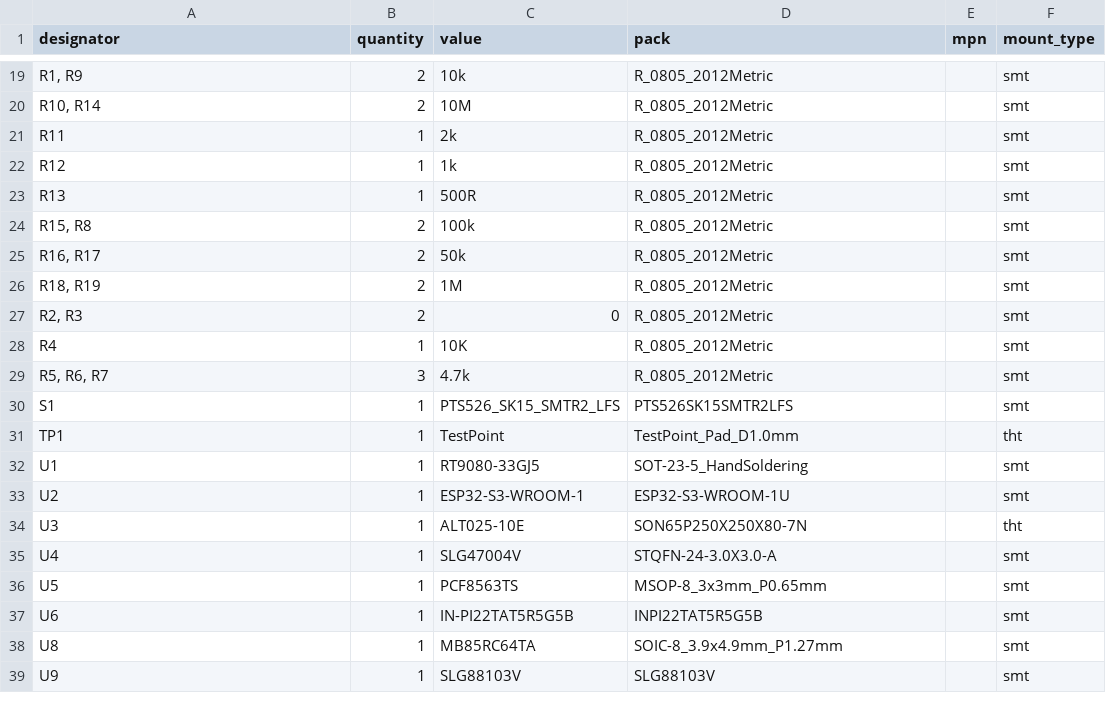
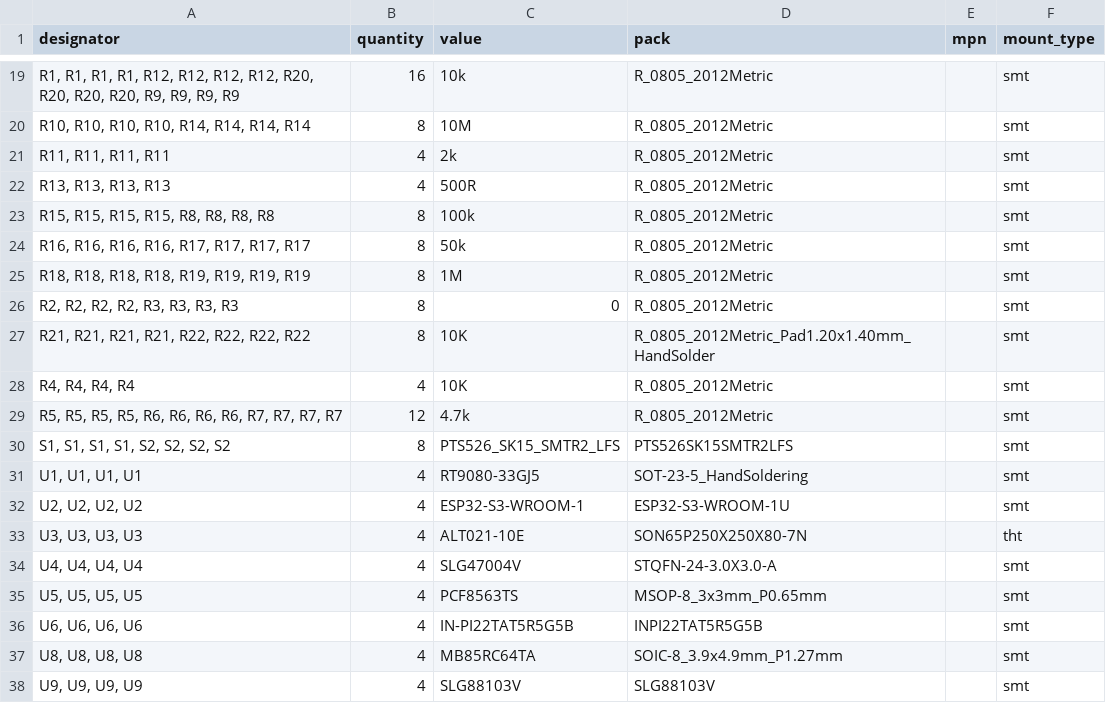
Before and after one commit to YDrip/ydrip-pcb, a CSV file: gerber/PCBWay_bom.csv, drawn as a sheet; only a part is shown, gaps mark what is left out; removed rows and columns are numbered as before the commit, all else as after; the diff covers the shown part only; the diff names each change by its address in the sheet, - before the commit and + after, or states it on an @@ line.

```diff
--- a/gerber/PCBWay_bom.csv
+++ b/gerber/PCBWay_bom.csv
-A19 (designator): R1, R9
+A19 (designator): R1, R1, R1, R1, R12, R12, R12, R12, R20, R20, R20, R20, R9, R9, R9, R9
-B19 (quantity): 2
+B19 (quantity): 16
-A20 (designator): R10, R14
+A20 (designator): R10, R10, R10, R10, R14, R14, R14, R14
-B20 (quantity): 2
+B20 (quantity): 8
-A21 (designator): R11
+A21 (designator): R11, R11, R11, R11
-B21 (quantity): 1
+B21 (quantity): 4
-row 22: R12 | 1 | 1k | R_0805_2012Metric |  | smt
-A22 (designator): R13
+A22 (designator): R13, R13, R13, R13
-B22 (quantity): 1
+B22 (quantity): 4
-A23 (designator): R15, R8
+A23 (designator): R15, R15, R15, R15, R8, R8, R8, R8
-B23:B26 (quantity): 2
+B23:B26 (quantity): 8
-A24 (designator): R16, R17
+A24 (designator): R16, R16, R16, R16, R17, R17, R17, R17
-A25 (designator): R18, R19
+A25 (designator): R18, R18, R18, R18, R19, R19, R19, R19
-A26 (designator): R2, R3
+A26 (designator): R2, R2, R2, R2, R3, R3, R3, R3
+row 27: R21, R21, R21, R21, R22, R22, R22, R22 | 8 | 10K | R_0805_2012Metric_Pad1.20x1.40mm_HandSolder |  | smt
-A28 (designator): R4
+A28 (designator): R4, R4, R4, R4
-B28 (quantity): 1
+B28 (quantity): 4
-A29 (designator): R5, R6, R7
+A29 (designator): R5, R5, R5, R5, R6, R6, R6, R6, R7, R7, R7, R7
-B29 (quantity): 3
+B29 (quantity): 12
-A30 (designator): S1
+A30 (designator): S1, S1, S1, S1, S2, S2, S2, S2
-B30 (quantity): 1
+B30 (quantity): 8
-row 31: TP1 | 1 | TestPoint | TestPoint_Pad_D1.0mm |  | tht
-A31 (designator): U1
+A31 (designator): U1, U1, U1, U1
-B31:B38 (quantity): 1
+B31:B38 (quantity): 4
-A32 (designator): U2
+A32 (designator): U2, U2, U2, U2
-A33 (designator): U3
+A33 (designator): U3, U3, U3, U3
-C33 (value): ALT025-10E
+C33 (value): ALT021-10E
-A34 (designator): U4
+A34 (designator): U4, U4, U4, U4
-A35 (designator): U5
+A35 (designator): U5, U5, U5, U5
-A36 (designator): U6
+A36 (designator): U6, U6, U6, U6
-A37 (designator): U8
+A37 (designator): U8, U8, U8, U8
-A38 (designator): U9
+A38 (designator): U9, U9, U9, U9
```
Also changed, not shown: 5 added rows, 5 removed rows and 27 edited cells elsewhere in this file, 41 other files.
